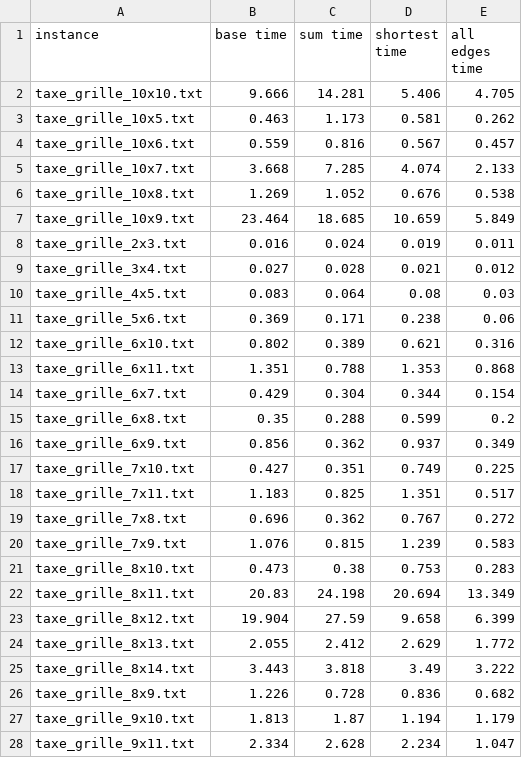
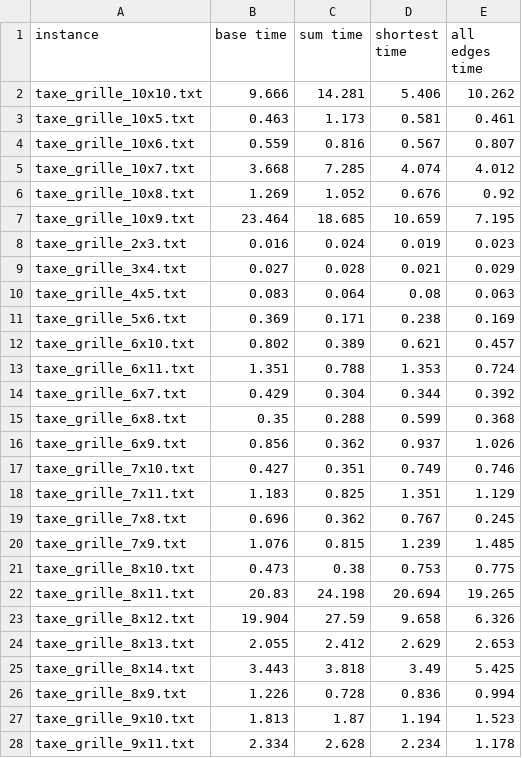
Before and after one commit to alexisbarreaux/projet_RORT, a CSV file: results/bounds_comparison.csv, drawn as a sheet; only a part is shown; the diff covers the shown part only.

```diff
--- a/results/bounds_comparison.csv
+++ b/results/bounds_comparison.csv
@@ -1,28 +1,28 @@
 instance;base time;sum time;shortest time;all edges time
-taxe_grille_10x10.txt;9.666;14.281;5.406;4.705
-taxe_grille_10x5.txt;0.463;1.173;0.581;0.262
-taxe_grille_10x6.txt;0.559;0.816;0.567;0.457
-taxe_grille_10x7.txt;3.668;7.285;4.074;2.133
-taxe_grille_10x8.txt;1.269;1.052;0.676;0.538
-taxe_grille_10x9.txt;23.464;18.685;10.659;5.849
-taxe_grille_2x3.txt;0.016;0.024;0.019;0.011
-taxe_grille_3x4.txt;0.027;0.028;0.021;0.012
-taxe_grille_4x5.txt;0.083;0.064;0.08;0.03
-taxe_grille_5x6.txt;0.369;0.171;0.238;0.06
-taxe_grille_6x10.txt;0.802;0.389;0.621;0.316
-taxe_grille_6x11.txt;1.351;0.788;1.353;0.868
-taxe_grille_6x7.txt;0.429;0.304;0.344;0.154
-taxe_grille_6x8.txt;0.35;0.288;0.599;0.2
-taxe_grille_6x9.txt;0.856;0.362;0.937;0.349
-taxe_grille_7x10.txt;0.427;0.351;0.749;0.225
-taxe_grille_7x11.txt;1.183;0.825;1.351;0.517
-taxe_grille_7x8.txt;0.696;0.362;0.767;0.272
-taxe_grille_7x9.txt;1.076;0.815;1.239;0.583
-taxe_grille_8x10.txt;0.473;0.38;0.753;0.283
-taxe_grille_8x11.txt;20.83;24.198;20.694;13.349
-taxe_grille_8x12.txt;19.904;27.59;9.658;6.399
-taxe_grille_8x13.txt;2.055;2.412;2.629;1.772
-taxe_grille_8x14.txt;3.443;3.818;3.49;3.222
-taxe_grille_8x9.txt;1.226;0.728;0.836;0.682
-taxe_grille_9x10.txt;1.813;1.87;1.194;1.179
-taxe_grille_9x11.txt;2.334;2.628;2.234;1.047
+taxe_grille_10x10.txt;9.666;14.281;5.406;10.262
+taxe_grille_10x5.txt;0.463;1.173;0.581;0.461
+taxe_grille_10x6.txt;0.559;0.816;0.567;0.807
+taxe_grille_10x7.txt;3.668;7.285;4.074;4.012
+taxe_grille_10x8.txt;1.269;1.052;0.676;0.92
+taxe_grille_10x9.txt;23.464;18.685;10.659;7.195
+taxe_grille_2x3.txt;0.016;0.024;0.019;0.023
+taxe_grille_3x4.txt;0.027;0.028;0.021;0.029
+taxe_grille_4x5.txt;0.083;0.064;0.08;0.063
+taxe_grille_5x6.txt;0.369;0.171;0.238;0.169
+taxe_grille_6x10.txt;0.802;0.389;0.621;0.457
+taxe_grille_6x11.txt;1.351;0.788;1.353;0.724
+taxe_grille_6x7.txt;0.429;0.304;0.344;0.392
+taxe_grille_6x8.txt;0.35;0.288;0.599;0.368
+taxe_grille_6x9.txt;0.856;0.362;0.937;1.026
+taxe_grille_7x10.txt;0.427;0.351;0.749;0.746
+taxe_grille_7x11.txt;1.183;0.825;1.351;1.129
+taxe_grille_7x8.txt;0.696;0.362;0.767;0.245
+taxe_grille_7x9.txt;1.076;0.815;1.239;1.485
+taxe_grille_8x10.txt;0.473;0.38;0.753;0.775
+taxe_grille_8x11.txt;20.83;24.198;20.694;19.265
+taxe_grille_8x12.txt;19.904;27.59;9.658;6.326
+taxe_grille_8x13.txt;2.055;2.412;2.629;2.653
+taxe_grille_8x14.txt;3.443;3.818;3.49;5.425
+taxe_grille_8x9.txt;1.226;0.728;0.836;0.994
+taxe_grille_9x10.txt;1.813;1.87;1.194;1.523
+taxe_grille_9x11.txt;2.334;2.628;2.234;1.178
```
Also changed, not shown: 2 edited cells elsewhere in this file, results/results_all_shortest_bound_desktop.csv, 3 other files.
